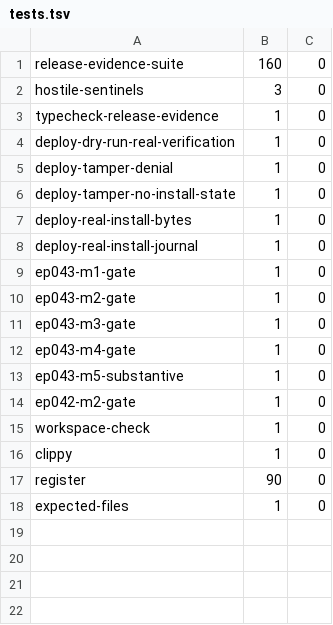
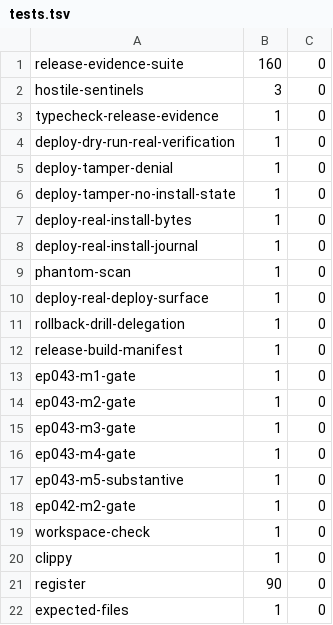
Before and after one commit to dominator509/nexus, a TSV file: .agent/remediation/evidence/RX-013/tests.tsv, drawn as a sheet.

Commit message:
RX-013: battery phantom-scan precision fix + evidence refresh (AUD-086)

```diff
--- a/.agent/remediation/evidence/RX-013/tests.tsv
+++ b/.agent/remediation/evidence/RX-013/tests.tsv
@@ -8,2 +8,6 @@ deploy-real-install-bytes	1	0
 deploy-real-install-journal	1	0
+phantom-scan	1	0
+deploy-real-deploy-surface	1	0
+rollback-drill-delegation	1	0
+release-build-manifest	1	0
 ep043-m1-gate	1	0
```
Also changed, not shown: .agent/remediation/evidence/RX-013/proofs.tsv, 7 other files.
